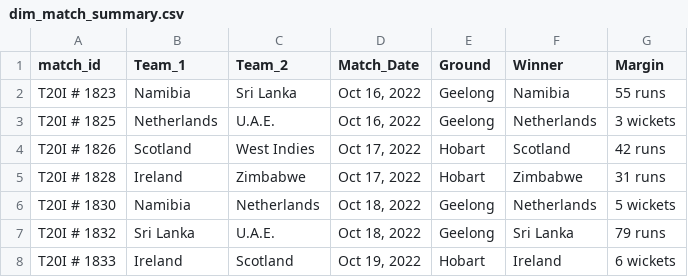
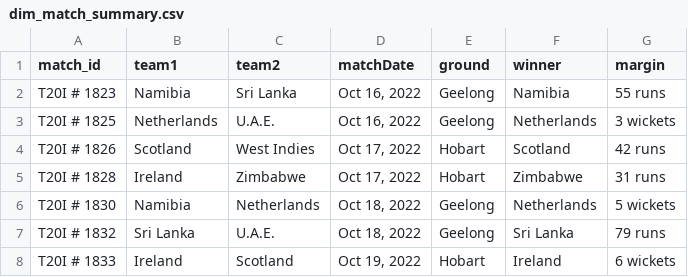
Before and after one commit to codebasics/DataAnalysisProjects, a CSV file: 5_CricketT20Analytics/data_collection/t20_csv_files/dim_match_summary.csv, drawn as a sheet; only a part is shown.

```diff
--- a/5_CricketT20Analytics/data_collection/t20_csv_files/dim_match_summary.csv
+++ b/5_CricketT20Analytics/data_collection/t20_csv_files/dim_match_summary.csv
@@ -1,2 +1,2 @@
-match_id,Team_1,Team_2,Match_Date,Ground,Winner,Margin
+match_id,team1,team2,matchDate,ground,winner,margin
 T20I # 1823,Namibia,Sri Lanka,"Oct 16, 2022",Geelong,Namibia,55 runs
```
Also changed, not shown: 5_CricketT20Analytics/data_collection/t20_csv_files/dim_players.csv, 5_CricketT20Analytics/data_collection/t20_csv_files/fact_batsman_summary.csv, 10 other files.
